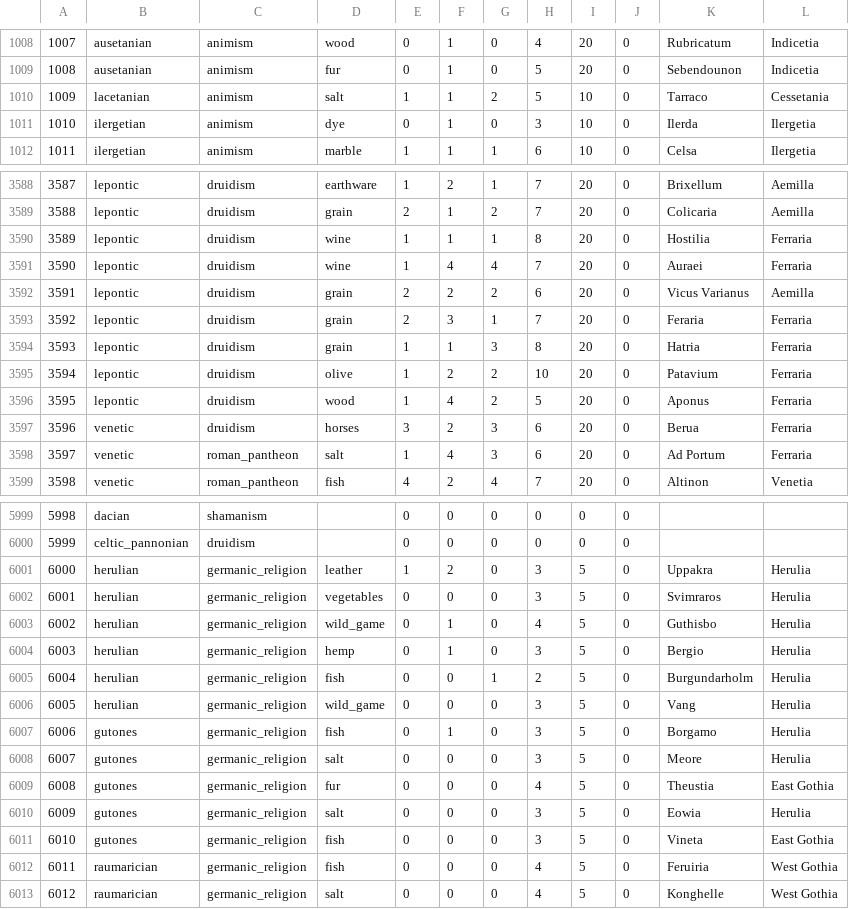
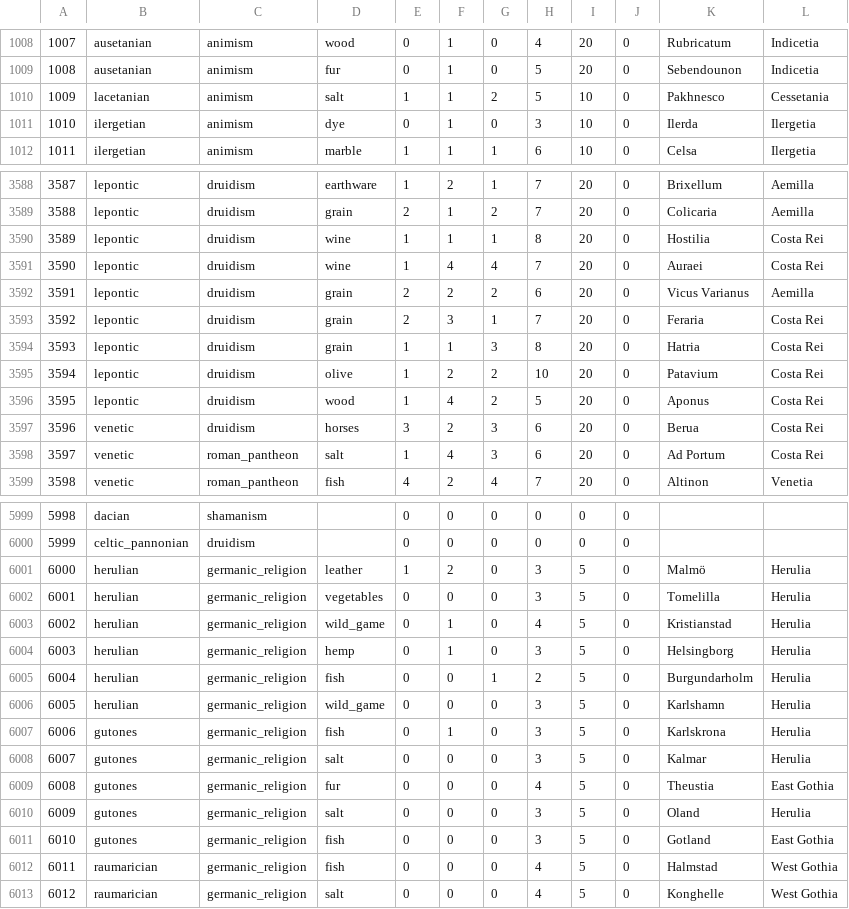
Before and after one commit to keridye/Fallen-Ashes, a CSV file: common/province_setup.csv, drawn as a sheet; only a part is shown, gaps mark what is left out; the diff covers the shown part only.

```diff
--- a/common/province_setup.csv
+++ b/common/province_setup.csv
@@ -1009,3 +1009,3 @@
 1008,ausetanian,animism,fur,0,1,0,5,20,0,Sebendounon,Indicetia
-1009,lacetanian,animism,salt,1,1,2,5,10,0,Tarraco,Cessetania
+1009,lacetanian,animism,salt,1,1,2,5,10,0,Pakhnesco,Cessetania
 1010,ilergetian,animism,dye,0,1,0,3,10,0,Ilerda,Ilergetia
@@ -3589,11 +3589,11 @@
 3588,lepontic,druidism,grain,2,1,2,7,20,0,Colicaria,Aemilla
-3589,lepontic,druidism,wine,1,1,1,8,20,0,Hostilia,Ferraria
-3590,lepontic,druidism,wine,1,4,4,7,20,0,Auraei,Ferraria
+3589,lepontic,druidism,wine,1,1,1,8,20,0,Hostilia,Costa Rei
+3590,lepontic,druidism,wine,1,4,4,7,20,0,Auraei,Costa Rei
 3591,lepontic,druidism,grain,2,2,2,6,20,0,Vicus Varianus,Aemilla
-3592,lepontic,druidism,grain,2,3,1,7,20,0,Feraria,Ferraria
-3593,lepontic,druidism,grain,1,1,3,8,20,0,Hatria,Ferraria
-3594,lepontic,druidism,olive,1,2,2,10,20,0,Patavium,Ferraria
-3595,lepontic,druidism,wood,1,4,2,5,20,0,Aponus,Ferraria
-3596,venetic,druidism,horses,3,2,3,6,20,0,Berua,Ferraria
-3597,venetic,roman_pantheon,salt,1,4,3,6,20,0,Ad Portum,Ferraria
+3592,lepontic,druidism,grain,2,3,1,7,20,0,Feraria,Costa Rei
+3593,lepontic,druidism,grain,1,1,3,8,20,0,Hatria,Costa Rei
+3594,lepontic,druidism,olive,1,2,2,10,20,0,Patavium,Costa Rei
+3595,lepontic,druidism,wood,1,4,2,5,20,0,Aponus,Costa Rei
+3596,venetic,druidism,horses,3,2,3,6,20,0,Berua,Costa Rei
+3597,venetic,roman_pantheon,salt,1,4,3,6,20,0,Ad Portum,Costa Rei
 3598,venetic,roman_pantheon,fish,4,2,4,7,20,0,Altinon,Venetia
@@ -6000,14 +6000,14 @@
 5999,celtic_pannonian,druidism,,0,0,0,0,0,0,,
-6000,herulian,germanic_religion,leather,1,2,0,3,5,0,Uppakra,Herulia
-6001,herulian,germanic_religion,vegetables,0,0,0,3,5,0,Svimraros,Herulia
-6002,herulian,germanic_religion,wild_game,0,1,0,4,5,0,Guthisbo,Herulia
-6003,herulian,germanic_religion,hemp,0,1,0,3,5,0,Bergio,Herulia
+6000,herulian,germanic_religion,leather,1,2,0,3,5,0,Malmö,Herulia
+6001,herulian,germanic_religion,vegetables,0,0,0,3,5,0,Tomelilla,Herulia
+6002,herulian,germanic_religion,wild_game,0,1,0,4,5,0,Kristianstad,Herulia
+6003,herulian,germanic_religion,hemp,0,1,0,3,5,0,Helsingborg,Herulia
 6004,herulian,germanic_religion,fish,0,0,1,2,5,0,Burgundarholm,Herulia
-6005,herulian,germanic_religion,wild_game,0,0,0,3,5,0,Vang,Herulia
-6006,gutones,germanic_religion,fish,0,1,0,3,5,0,Borgamo,Herulia
-6007,gutones,germanic_religion,salt,0,0,0,3,5,0,Meore,Herulia
+6005,herulian,germanic_religion,wild_game,0,0,0,3,5,0,Karlshamn,Herulia
+6006,gutones,germanic_religion,fish,0,1,0,3,5,0,Karlskrona,Herulia
+6007,gutones,germanic_religion,salt,0,0,0,3,5,0,Kalmar,Herulia
 6008,gutones,germanic_religion,fur,0,0,0,4,5,0,Theustia,East Gothia
-6009,gutones,germanic_religion,salt,0,0,0,3,5,0,Eowia,Herulia
-6010,gutones,germanic_religion,fish,0,0,0,3,5,0,Vineta,East Gothia
-6011,raumarician,germanic_religion,fish,0,0,0,4,5,0,Feruiria,West Gothia
+6009,gutones,germanic_religion,salt,0,0,0,3,5,0,Oland,Herulia
+6010,gutones,germanic_religion,fish,0,0,0,3,5,0,Gotland,East Gothia
+6011,raumarician,germanic_religion,fish,0,0,0,4,5,0,Halmstad,West Gothia
 6012,raumarician,germanic_religion,salt,0,0,0,4,5,0,Konghelle,West Gothia
```
Also changed, not shown: 30 edited cells elsewhere in this file, map_data/definition.csv, 2 other files.
